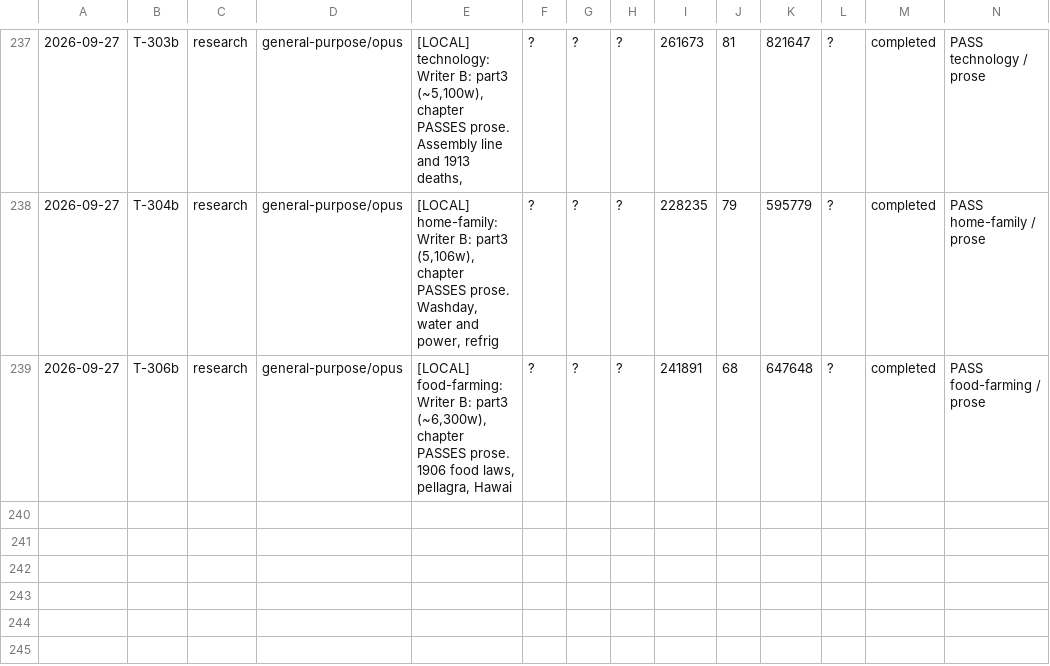
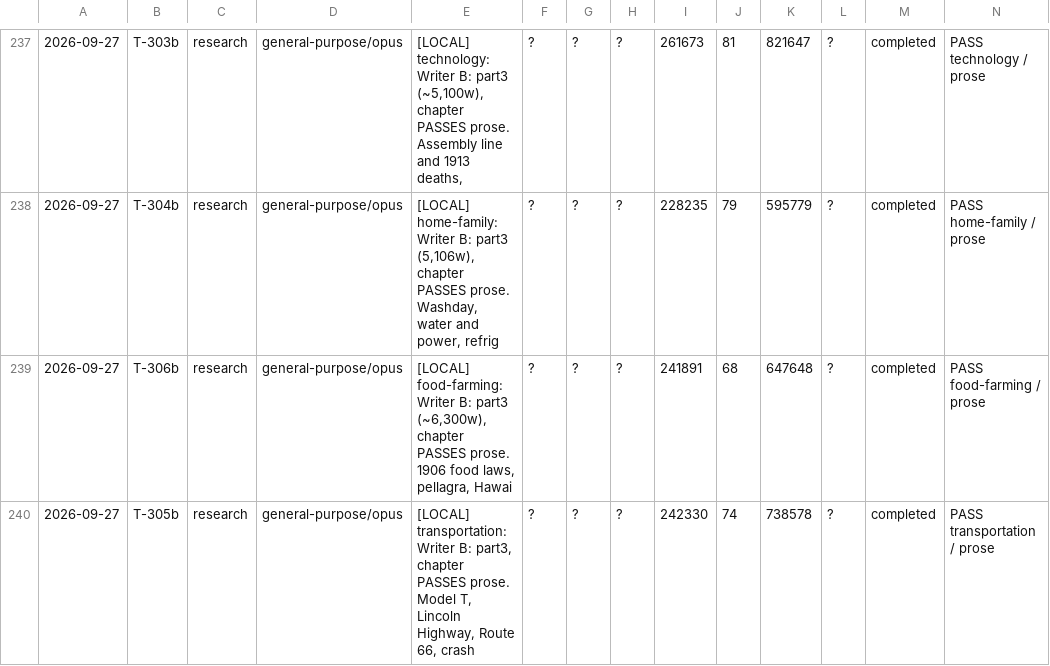
Before and after one commit to jonnystokes/USA-History-grid-book, a TSV file: control/usage-log.tsv, drawn as a sheet; only a part is shown, gaps mark what is left out; the diff names each change by its address in the sheet, - before the commit and + after, or states it on an @@ line.

```diff
--- a/control/usage-log.tsv
+++ b/control/usage-log.tsv
+row 240: 2026-09-27 | T-305b | research | general-purpose/opus | [LOCAL] transportation: Writer B: part3, chapter PASSES prose. Model T, Lincoln Highway, Route 66, crash | ? | ? | ? | 242330 | 74 | 738578 | ? | completed | PASS transportation / prose
```
Also changed, not shown: 4 other files.
